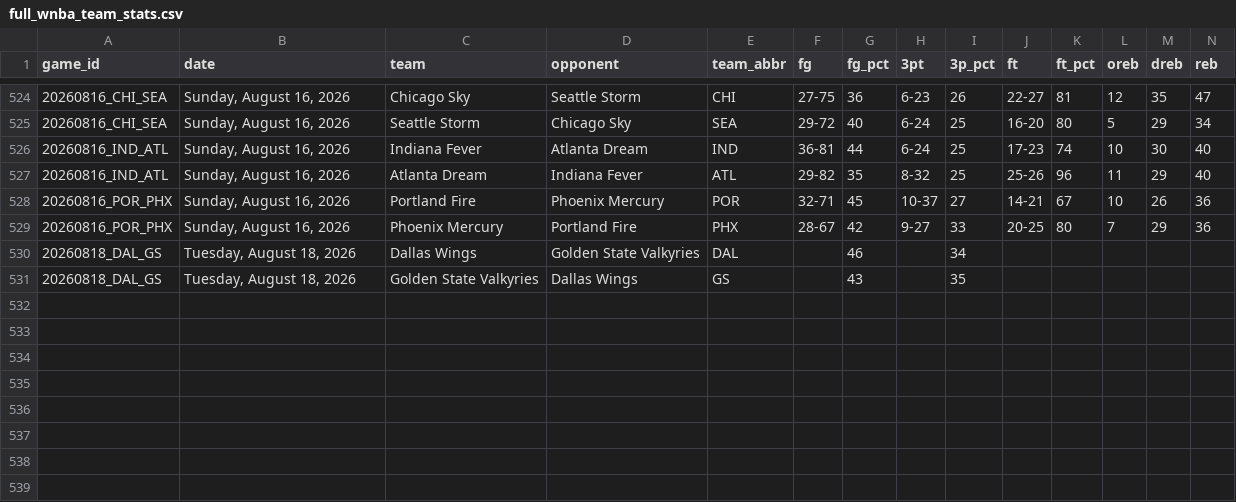
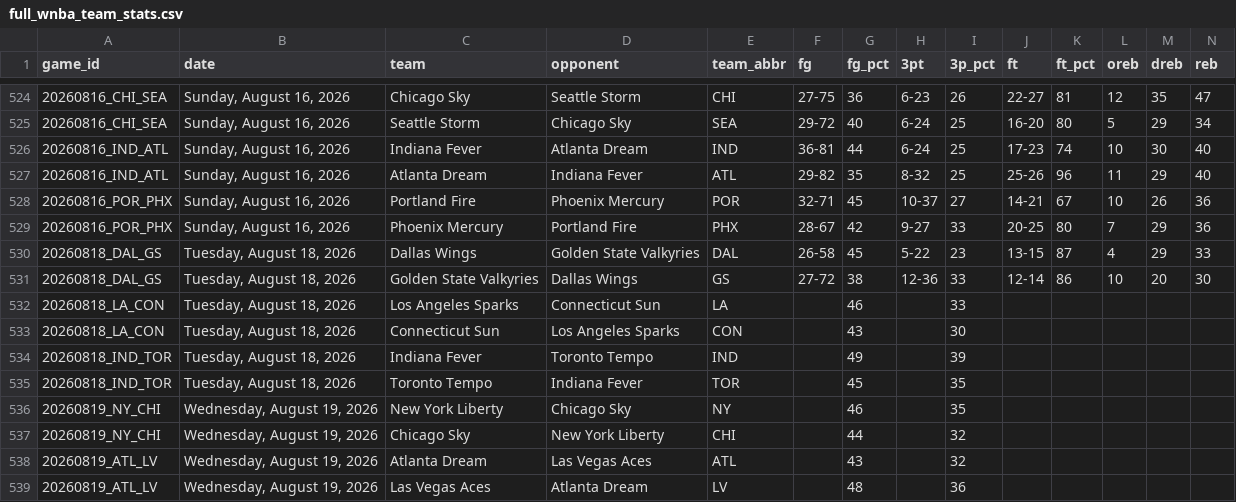
Before and after one commit to MikeOzomah/wnba-matchup-intelligence, a CSV file: data/full_wnba_team_stats.csv, drawn as a sheet; only a part is shown, gaps mark what is left out; removed rows and columns are numbered as before the commit, all else as after; rows hold the shown columns only; the diff names each change by its address in the sheet, - before the commit and + after, or states it on an @@ line.

```diff
--- a/data/full_wnba_team_stats.csv
+++ b/data/full_wnba_team_stats.csv
+row 530: 20260818_DAL_GS | Tuesday, August 18, 2026 | Dallas Wings | Golden State Valkyries | DAL | 26-58 | 45 | 5-22 | 23 | 13-15 | 87 | 4 | 29 | 33
+row 531: 20260818_DAL_GS | Tuesday, August 18, 2026 | Golden State Valkyries | Dallas Wings | GS | 27-72 | 38 | 12-36 | 33 | 12-14 | 86 | 10 | 20 | 30
-A532 (game_id): 20260818_DAL_GS
+A532 (game_id): 20260818_LA_CON
-C532 (team): Dallas Wings
+C532 (team): Los Angeles Sparks
-D532 (opponent): Golden State Valkyries
+D532 (opponent): Connecticut Sun
-E532 (team_abbr): DAL
+E532 (team_abbr): LA
-I532 (3p_pct): 34
+I532 (3p_pct): 33
-row 531: 20260818_DAL_GS | Tuesday, August 18, 2026 | Golden State Valkyries | Dallas Wings | GS |  | 43 |  | 35
+row 533: 20260818_LA_CON | Tuesday, August 18, 2026 | Connecticut Sun | Los Angeles Sparks | CON |  | 43 |  | 30
+row 534: 20260818_IND_TOR | Tuesday, August 18, 2026 | Indiana Fever | Toronto Tempo | IND |  | 49 |  | 39
+row 535: 20260818_IND_TOR | Tuesday, August 18, 2026 | Toronto Tempo | Indiana Fever | TOR |  | 45 |  | 35
+row 536: 20260819_NY_CHI | Wednesday, August 19, 2026 | New York Liberty | Chicago Sky | NY |  | 46 |  | 35
+row 537: 20260819_NY_CHI | Wednesday, August 19, 2026 | Chicago Sky | New York Liberty | CHI |  | 44 |  | 32
+row 538: 20260819_ATL_LV | Wednesday, August 19, 2026 | Atlanta Dream | Las Vegas Aces | ATL |  | 43 |  | 32
+row 539: 20260819_ATL_LV | Wednesday, August 19, 2026 | Las Vegas Aces | Atlanta Dream | LV |  | 48 |  | 36
```
Also changed, not shown: data/player_box_scores.csv, outputs/advanced_wnba_metrics.csv, 2 other files.
